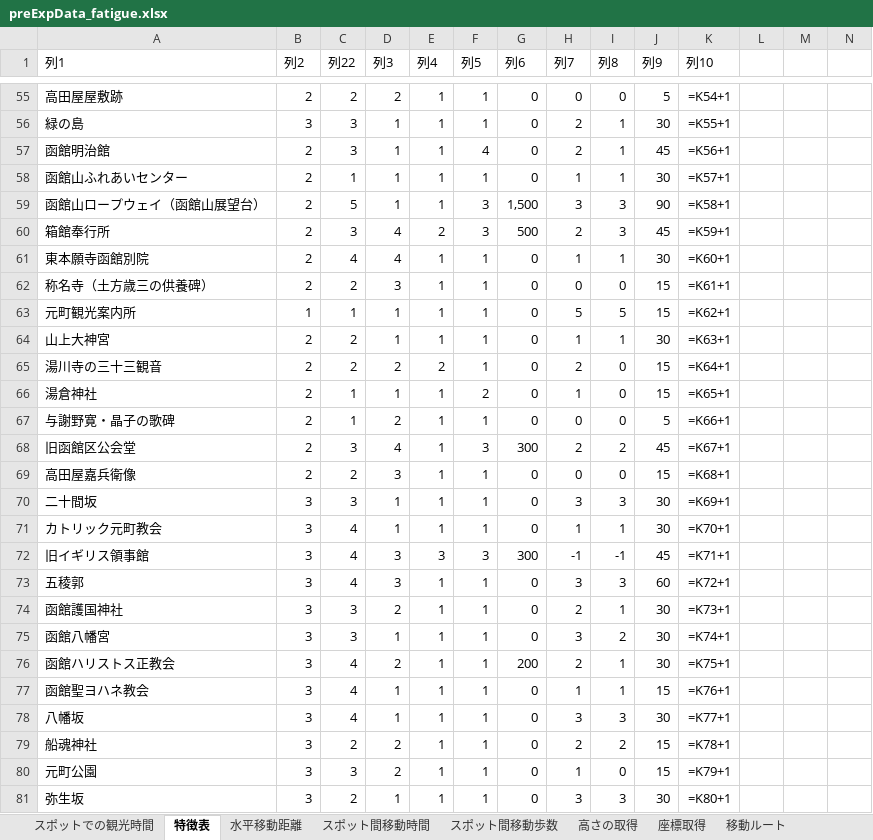
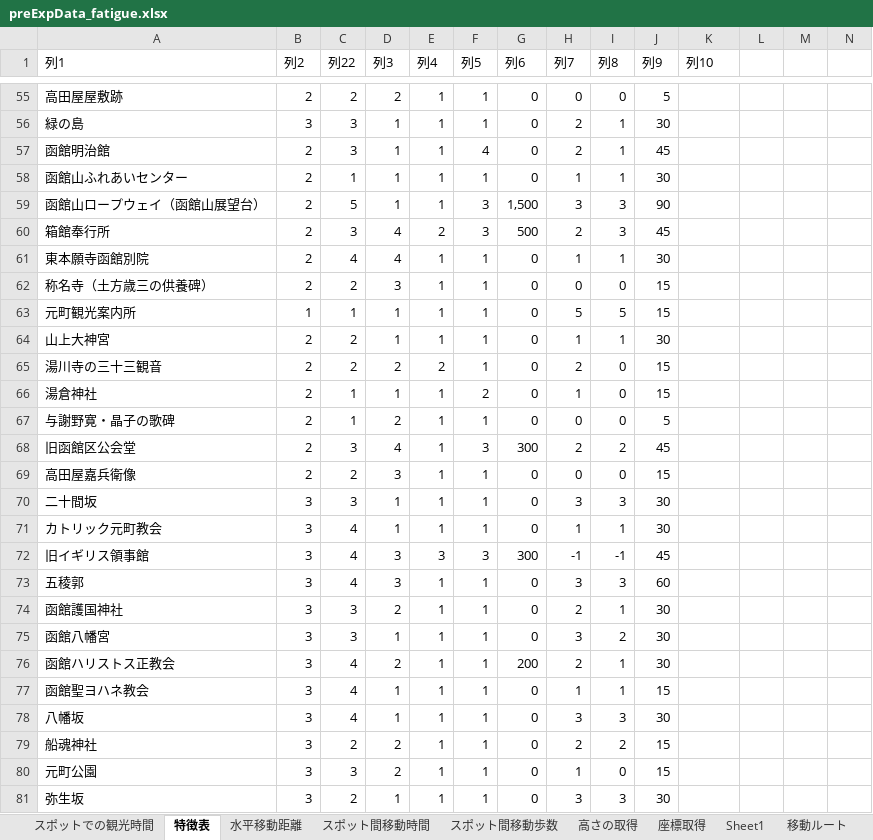
Before and after one commit to SoutaKomeji/kome_fatigue, an Excel workbook: preExpData_fatigue.xlsx, sheet 特徴表, drawn as a sheet; only a part is shown, gaps mark what is left out; values as stored, in another font and other column widths than the file's, no borders; formulas without a stored value are shown as written; table styles not drawn; the diff covers the shown part only; the diff names each change by its address in the sheet, - before the commit and + after, or states it on an @@ line.

```diff
--- a/preExpData_fatigue.xlsx (sheet 特徴表)
+++ b/preExpData_fatigue.xlsx (sheet 特徴表)
+sheet tab: Sheet1
-K55 (列10): =K54+1
+K55 (列10): (empty)
-K56 (列10): =K55+1
+K56 (列10): (empty)
-K57 (列10): =K56+1
+K57 (列10): (empty)
-K58 (列10): =K57+1
+K58 (列10): (empty)
-K59 (列10): =K58+1
+K59 (列10): (empty)
-K60 (列10): =K59+1
+K60 (列10): (empty)
-K61 (列10): =K60+1
+K61 (列10): (empty)
-K62 (列10): =K61+1
+K62 (列10): (empty)
-K63 (列10): =K62+1
+K63 (列10): (empty)
-K64 (列10): =K63+1
+K64 (列10): (empty)
-K65 (列10): =K64+1
+K65 (列10): (empty)
-K66 (列10): =K65+1
+K66 (列10): (empty)
-K67 (列10): =K66+1
+K67 (列10): (empty)
-K68 (列10): =K67+1
+K68 (列10): (empty)
-K69 (列10): =K68+1
+K69 (列10): (empty)
-K70 (列10): =K69+1
+K70 (列10): (empty)
-K71 (列10): =K70+1
+K71 (列10): (empty)
-K72 (列10): =K71+1
+K72 (列10): (empty)
-K73 (列10): =K72+1
+K73 (列10): (empty)
-K74 (列10): =K73+1
+K74 (列10): (empty)
-K75 (列10): =K74+1
+K75 (列10): (empty)
-K76 (列10): =K75+1
+K76 (列10): (empty)
-K77 (列10): =K76+1
+K77 (列10): (empty)
-K78 (列10): =K77+1
+K78 (列10): (empty)
-K79 (列10): =K78+1
+K79 (列10): (empty)
-K80 (列10): =K79+1
+K80 (列10): (empty)
-K81 (列10): =K80+1
+K81 (列10): (empty)
```
Also changed, not shown: 1 added row, 1 removed row and 28 edited cells elsewhere in this sheet, sheet Sheet2, sheet スポットでの観光時間, sheet 予備実験解析用, sheet スポット間移動歩数, sheet Sheet3, sheet スポット間移動時間, 1 other file.
